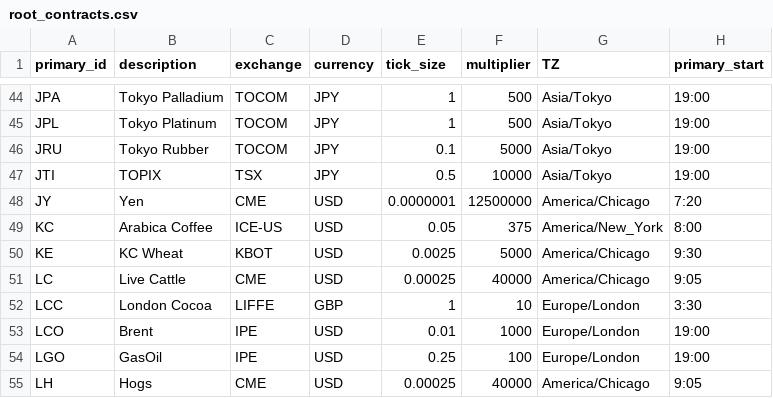
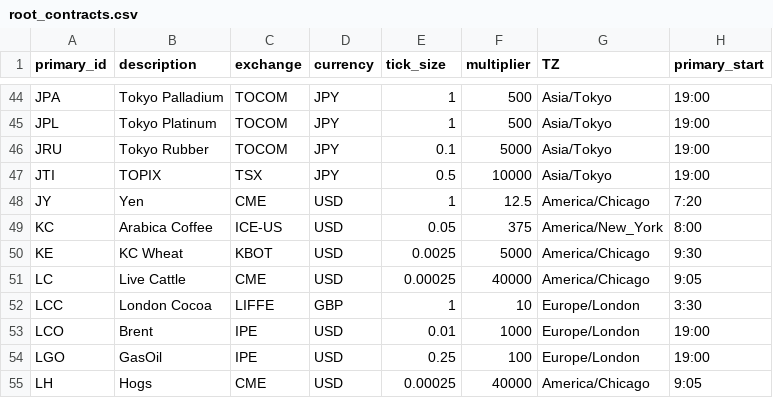
Before and after one commit to gsee/FinancialInstrument, a CSV file: data/root_contracts.csv, drawn as a sheet; only a part is shown, gaps mark what is left out; the diff covers the shown part only; the diff names each change by its address in the sheet, - before the commit and + after, or states it on an @@ line.

Commit message:
- fix tick_size and multiplier where they were incorrect
git-svn-id: svn://svn.r-forge.r-project.org/svnroot/blotter/pkg/FinancialInstrument@703 edb9625f-4e0d-4859-8d74-9fd3b1da38cb

```diff
--- a/data/root_contracts.csv
+++ b/data/root_contracts.csv
-E48 (tick_size): 0.0000001
+E48 (tick_size): 1
-F48 (multiplier): 12500000
+F48 (multiplier): 12.5
```
Also changed, not shown: 50 edited cells elsewhere in this file.
